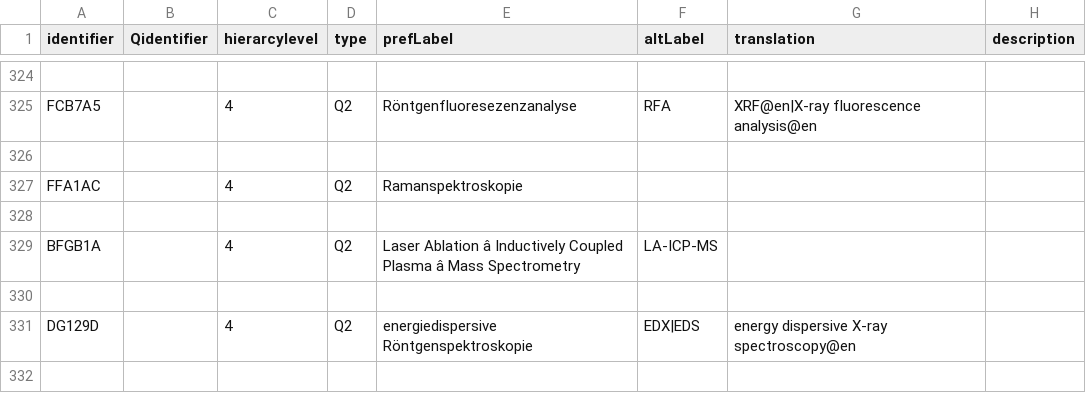
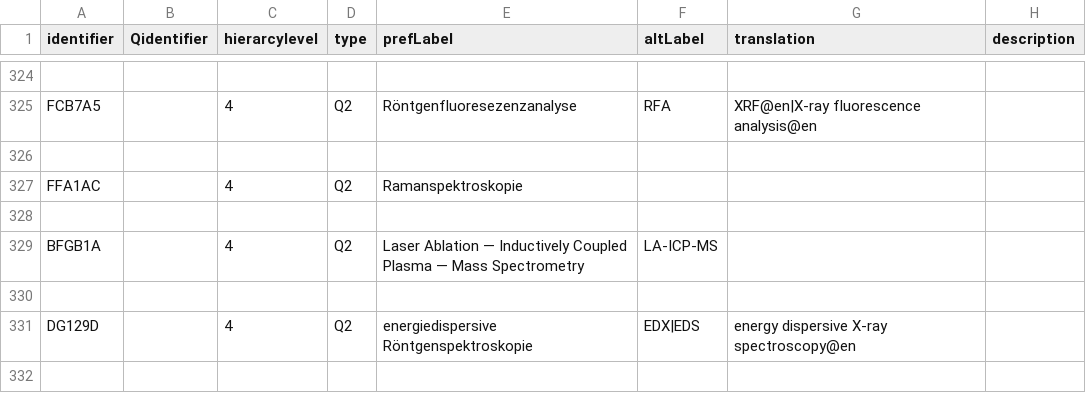
Before and after one commit to LasseMempel/RestSkos-pages, a CSV file: skosifyCSV/fixedData.csv, drawn as a sheet; only a part is shown, gaps mark what is left out; the diff names each change by its address in the sheet, - before the commit and + after, or states it on an @@ line.

```diff
--- a/skosifyCSV/fixedData.csv
+++ b/skosifyCSV/fixedData.csv
-E329 (prefLabel): Laser Ablation â Inductively Coupled Plasma â Mass Spectrometry
+E329 (prefLabel): Laser Ablation — Inductively Coupled Plasma — Mass Spectrometry
```
Also changed, not shown: 2 other files.
